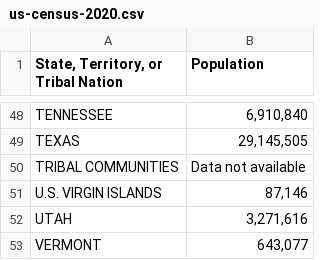
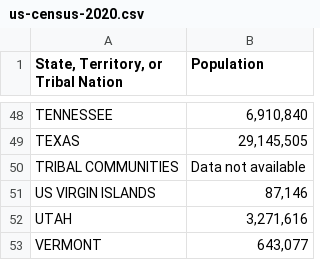
Before and after one commit to Lfirenzeg/msds608, a CSV file: us-census-2020.csv, drawn as a sheet; only a part is shown, gaps mark what is left out.

Commit message:
Update us-census-2020.csv

```diff
--- a/us-census-2020.csv
+++ b/us-census-2020.csv
@@ -50,3 +50,3 @@ TEXAS,"29,145,505"
 TRIBAL COMMUNITIES,Data not available
-U.S. VIRGIN ISLANDS,"87,146"
+US VIRGIN ISLANDS,"87,146"
 UTAH,"3,271,616"
```
